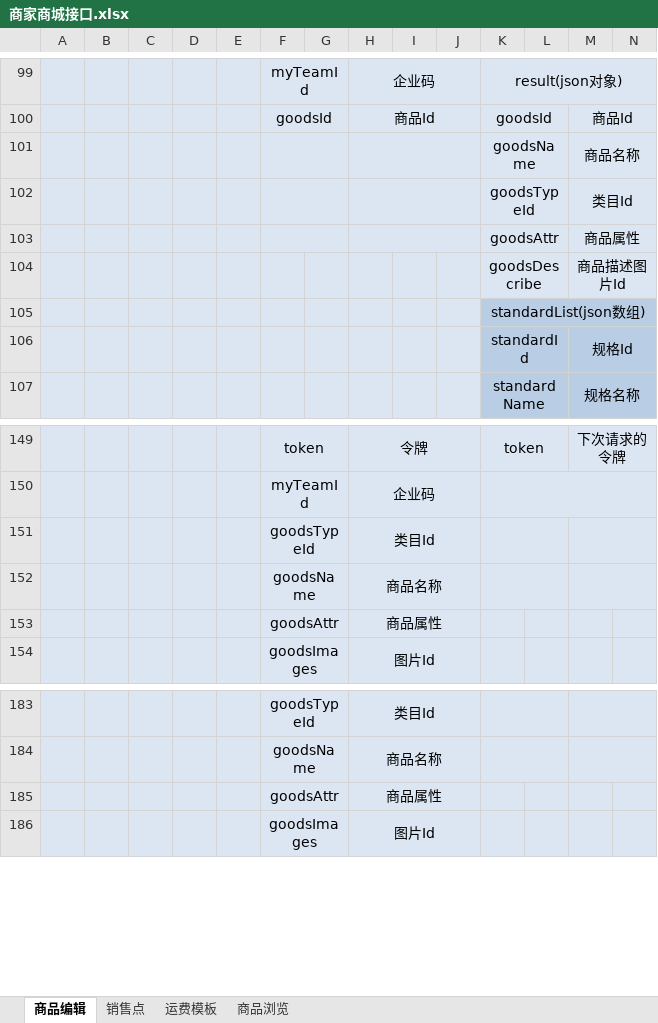
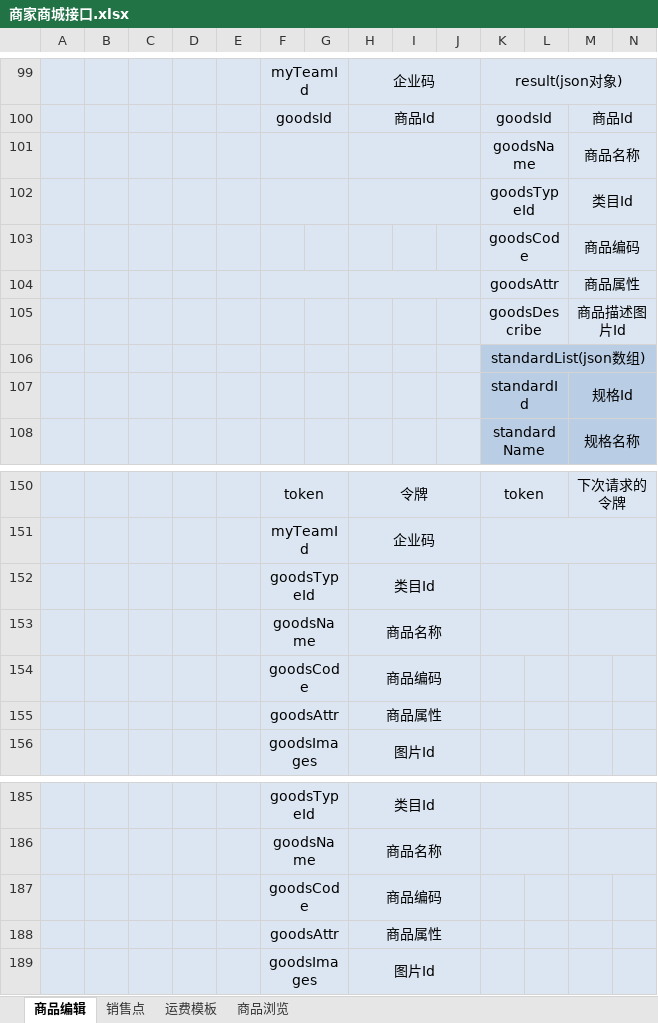
Before and after one commit to QM-Developers/store_v1.1.1, an Excel workbook: 需求分析/接口文档/客户/商家商城接口.xlsx, sheet 商品编辑, drawn as a sheet; only a part is shown, gaps mark what is left out; values as stored, in another font and other column widths than the file's, no borders; rows hold the shown columns only; the diff names each change by its address in the sheet, - before the commit and + after, or states it on an @@ line.

```diff
--- a/需求分析/接口文档/客户/商家商城接口.xlsx (sheet 商品编辑)
+++ b/需求分析/接口文档/客户/商家商城接口.xlsx (sheet 商品编辑)
+row 103:  |  |  |  |  |  |  |  |  |  | goodsCode |  | 商品编码
+row 154:  |  |  |  |  | goodsCode |  | 商品编码
+row 187:  |  |  |  |  | goodsCode |  | 商品编码
```
Also changed, not shown: sheet 商品浏览, 需求分析/接口文档/客户/更新说明.xlsx, 需求分析/接口文档/客户/订单接口.xlsx, 37 other files.
